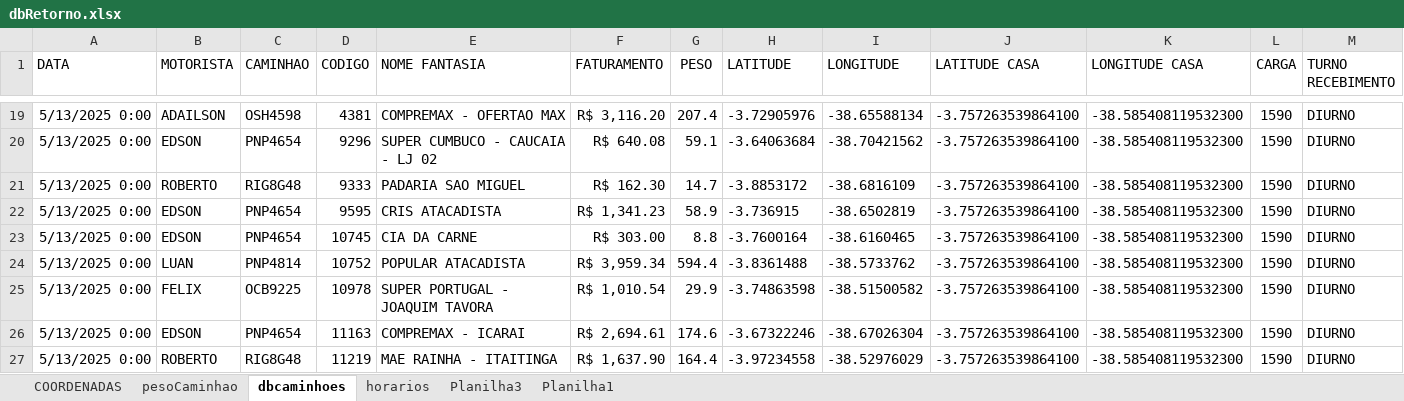
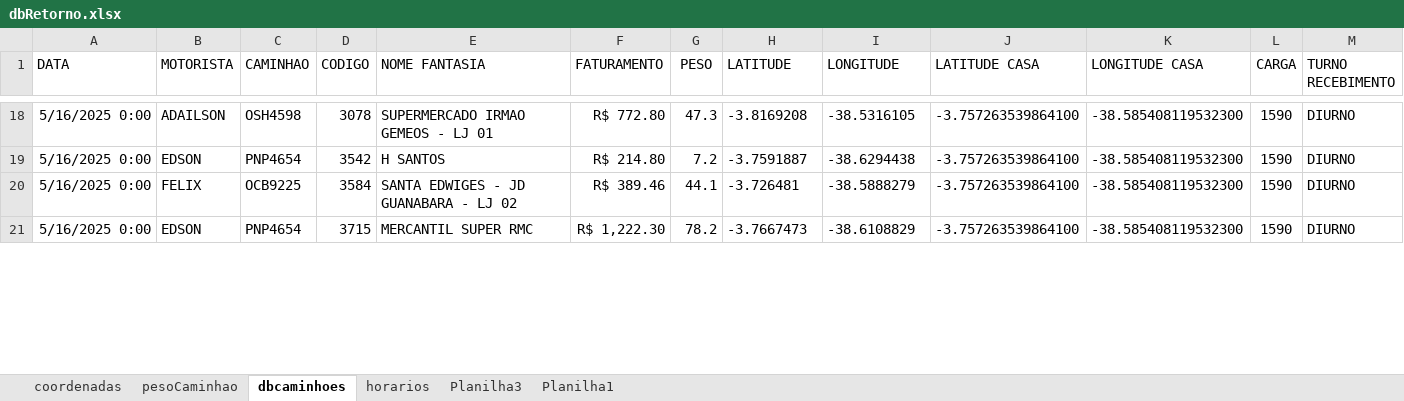
Before and after one commit to NicolasSimoes/MapaCaminhao, an Excel workbook: dbRetorno.xlsx, sheet dbcaminhoes, drawn as a sheet; only a part is shown, gaps mark what is left out; values as stored, in another font and other column widths than the file's, no borders; removed rows and columns are numbered as before the commit, all else as after; the diff covers the shown part only; the diff names each change by its address in the sheet, - before the commit and + after, or states it on an @@ line.

```diff
--- a/dbRetorno.xlsx (sheet dbcaminhoes)
+++ b/dbRetorno.xlsx (sheet dbcaminhoes)
-sheet tab: COORDENADAS
+sheet tab: coordenadas
-A18 (DATA): 5/13/2025 0:00
+A18 (DATA): 5/16/2025 0:00
-D18 (CODIGO): 4381
+D18 (CODIGO): 3078
-E18 (NOME FANTASIA): COMPREMAX - OFERTAO MAX
+E18 (NOME FANTASIA): SUPERMERCADO IRMAO GEMEOS - LJ 01
-F18 (FATURAMENTO): R$ 3,116.20
+F18 (FATURAMENTO): R$ 772.80
-G18 (PESO): 207.4
+G18 (PESO): 47.3
-H18 (LATITUDE): -3.72905976
+H18 (LATITUDE): -3.8169208
-I18 (LONGITUDE): -38.65588134
+I18 (LONGITUDE): -38.5316105
-row 20: 5/13/2025 0:00 | EDSON | PNP4654 | 9296 | SUPER CUMBUCO - CAUCAIA - LJ 02 | R$ 640.08 | 59.1 | -3.64063684 | -38.70421562 | -3.757263539864100 | -38.585408119532300 | 1590 | DIURNO
-row 21: 5/13/2025 0:00 | ROBERTO | RIG8G48 | 9333 | PADARIA SAO MIGUEL | R$ 162.30 | 14.7 | -3.8853172 | -38.6816109 | -3.757263539864100 | -38.585408119532300 | 1590 | DIURNO
-A19 (DATA): 5/13/2025 0:00
+A19 (DATA): 5/16/2025 0:00
-D19 (CODIGO): 9595
+D19 (CODIGO): 3542
-E19 (NOME FANTASIA): CRIS ATACADISTA
+E19 (NOME FANTASIA): H SANTOS
-F19 (FATURAMENTO): R$ 1,341.23
+F19 (FATURAMENTO): R$ 214.80
-G19 (PESO): 58.9
+G19 (PESO): 7.2
-H19 (LATITUDE): -3.736915
+H19 (LATITUDE): -3.7591887
-I19 (LONGITUDE): -38.6502819
+I19 (LONGITUDE): -38.6294438
-row 23: 5/13/2025 0:00 | EDSON | PNP4654 | 10745 | CIA DA CARNE | R$ 303.00 | 8.8 | -3.7600164 | -38.6160465 | -3.757263539864100 | -38.585408119532300 | 1590 | DIURNO
-row 24: 5/13/2025 0:00 | LUAN | PNP4814 | 10752 | POPULAR ATACADISTA | R$ 3,959.34 | 594.4 | -3.8361488 | -38.5733762 | -3.757263539864100 | -38.585408119532300 | 1590 | DIURNO
-A20:A21 (DATA): 5/13/2025 0:00
+A20:A21 (DATA): 5/16/2025 0:00
-D20 (CODIGO): 10978
+D20 (CODIGO): 3584
-E20 (NOME FANTASIA): SUPER PORTUGAL - JOAQUIM TAVORA
+E20 (NOME FANTASIA): SANTA EDWIGES - JD GUANABARA - LJ 02
-F20 (FATURAMENTO): R$ 1,010.54
+F20 (FATURAMENTO): R$ 389.46
-G20 (PESO): 29.9
+G20 (PESO): 44.1
-H20 (LATITUDE): -3.74863598
+H20 (LATITUDE): -3.726481
-I20 (LONGITUDE): -38.51500582
+I20 (LONGITUDE): -38.5888279
-D21 (CODIGO): 11163
+D21 (CODIGO): 3715
-E21 (NOME FANTASIA): COMPREMAX - ICARAI
+E21 (NOME FANTASIA): MERCANTIL SUPER RMC
-F21 (FATURAMENTO): R$ 2,694.61
+F21 (FATURAMENTO): R$ 1,222.30
-G21 (PESO): 174.6
+G21 (PESO): 78.2
-H21 (LATITUDE): -3.67322246
+H21 (LATITUDE): -3.7667473
-I21 (LONGITUDE): -38.67026304
+I21 (LONGITUDE): -38.6108829
-row 27: 5/13/2025 0:00 | ROBERTO | RIG8G48 | 11219 | MAE RAINHA - ITAITINGA | R$ 1,637.90 | 164.4 | -3.97234558 | -38.52976029 | -3.757263539864100 | -38.585408119532300 | 1590 | DIURNO
```
Also changed, not shown: 16 added rows, 23 removed rows and 85 edited cells elsewhere in this sheet, formulas that keep their value, 2 other files.
